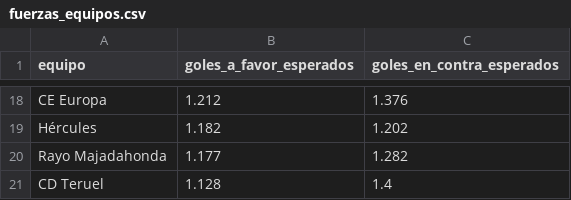
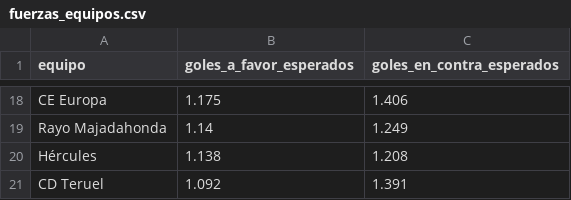
Before and after one commit to lineadepase/lineadepase.github.io, a CSV file: analisis/grupo2-simulacion/datos/salida/fuerzas_equipos.csv, drawn as a sheet; only a part is shown, gaps mark what is left out; removed rows and columns are numbered as before the commit, all else as after; the diff covers the shown part only; the diff names each change by its address in the sheet, - before the commit and + after, or states it on an @@ line.

```diff
--- a/analisis/grupo2-simulacion/datos/salida/fuerzas_equipos.csv
+++ b/analisis/grupo2-simulacion/datos/salida/fuerzas_equipos.csv
-B18 (goles_a_favor_esperados): 1.212
+B18 (goles_a_favor_esperados): 1.175
-C18 (goles_en_contra_esperados): 1.376
+C18 (goles_en_contra_esperados): 1.406
-row 19: Hércules | 1.182 | 1.202
-B19 (goles_a_favor_esperados): 1.177
+B19 (goles_a_favor_esperados): 1.14
-C19 (goles_en_contra_esperados): 1.282
+C19 (goles_en_contra_esperados): 1.249
+row 20: Hércules | 1.138 | 1.208
-B21 (goles_a_favor_esperados): 1.128
+B21 (goles_a_favor_esperados): 1.092
-C21 (goles_en_contra_esperados): 1.4
+C21 (goles_en_contra_esperados): 1.391
```
Also changed, not shown: 6 added rows, 6 removed rows and 20 edited cells elsewhere in this file, analisis/grupo2-simulacion/datos/salida/distribucion_puestos.csv, analisis/grupo2-simulacion/datos/salida/evolucion_zaragoza.csv, 43 other files.
